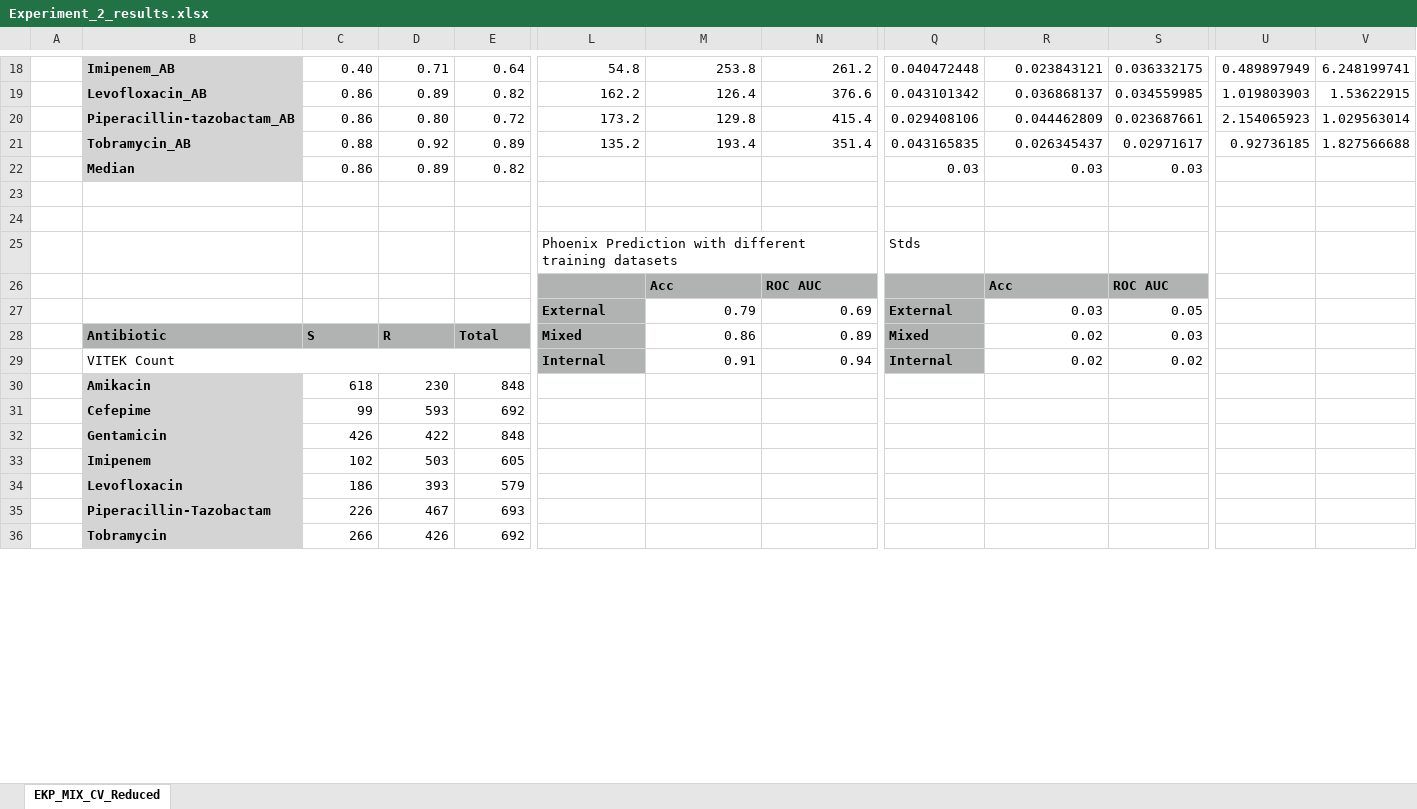
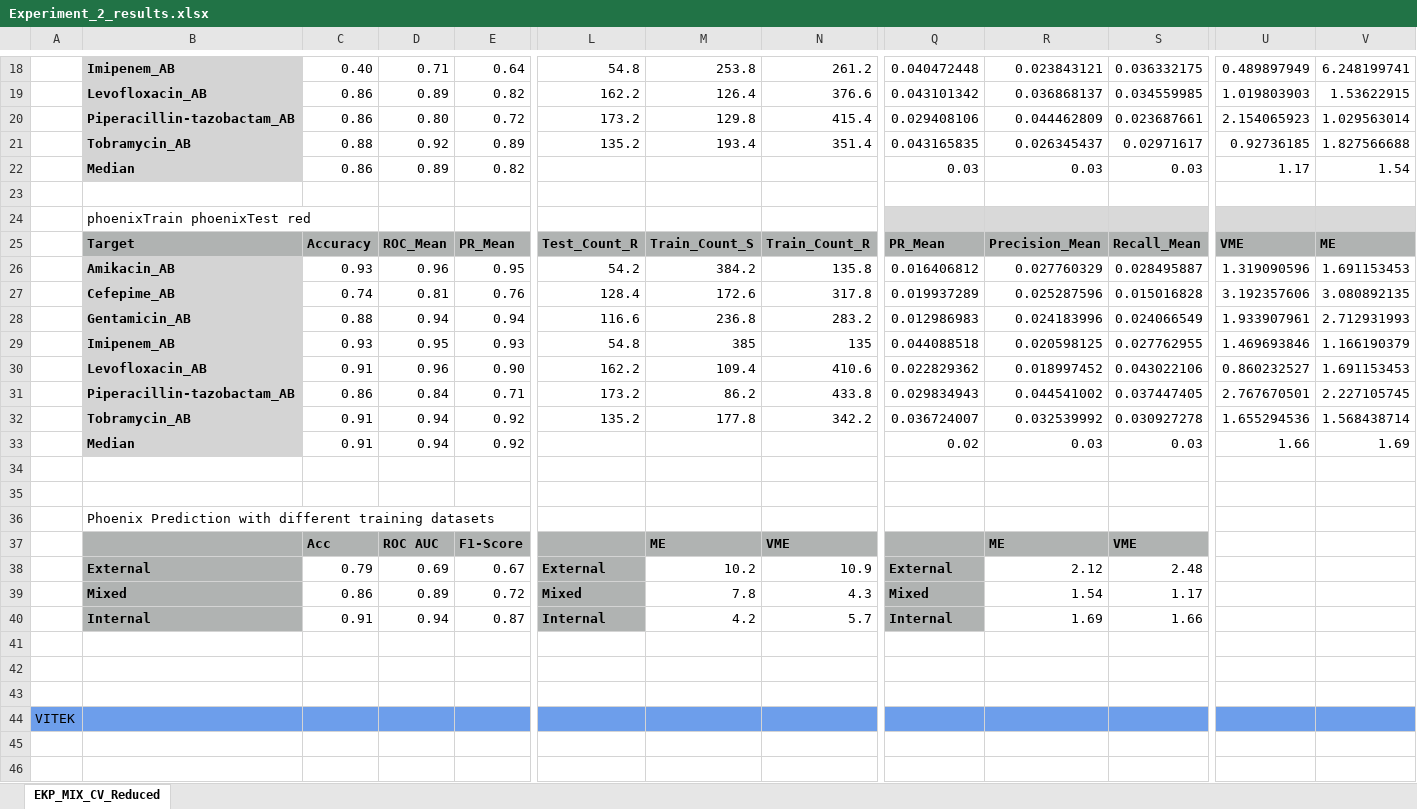
Before and after one commit to IKIM-Essen/stackPredAMR_Training_Data_Composition, an Excel workbook: Experiment_2/results/Experiment_2_results.xlsx, sheet EKP_MIX_CV_Reduced, drawn as a sheet; only a part is shown, gaps mark what is left out; the shorter side is filled out with more unchanged rows; values as stored, in another font and other column widths than the file's, no borders; charts and pictures not drawn; removed rows and columns are numbered as before the commit, all else as after; rows hold the shown columns only; the diff covers the shown part only; the diff names each change by its address in the sheet, - before the commit and + after, or states it on an @@ line.

```diff
--- a/Experiment_2/results/Experiment_2_results.xlsx (sheet EKP_MIX_CV_Reduced)
+++ b/Experiment_2/results/Experiment_2_results.xlsx (sheet EKP_MIX_CV_Reduced)
-U22: (empty)
+U22: 1.17
-V22: (empty)
+V22: 1.54
+row 23: (empty)
+row 24:  | phoenixTrain phoenixTest red
+row 25:  | Target | Accuracy | ROC_Mean | PR_Mean | Test_Count_R | Train_Count_S | Train_Count_R | PR_Mean | Precision_Mean | Recall_Mean | VME | ME
+row 26:  | Amikacin_AB | 0.93 | 0.96 | 0.95 | 54.2 | 384.2 | 135.8 | 0.016406812 | 0.027760329 | 0.028495887 | 1.319090596 | 1.691153453
+row 27:  | Cefepime_AB | 0.74 | 0.81 | 0.76 | 128.4 | 172.6 | 317.8 | 0.019937289 | 0.025287596 | 0.015016828 | 3.192357606 | 3.080892135
+row 28:  | Gentamicin_AB | 0.88 | 0.94 | 0.94 | 116.6 | 236.8 | 283.2 | 0.012986983 | 0.024183996 | 0.024066549 | 1.933907961 | 2.712931993
+row 29:  | Imipenem_AB | 0.93 | 0.95 | 0.93 | 54.8 | 385 | 135 | 0.044088518 | 0.020598125 | 0.027762955 | 1.469693846 | 1.166190379
+row 30:  | Levofloxacin_AB | 0.91 | 0.96 | 0.90 | 162.2 | 109.4 | 410.6 | 0.022829362 | 0.018997452 | 0.043022106 | 0.860232527 | 1.691153453
+row 31:  | Piperacillin-tazobactam_AB | 0.86 | 0.84 | 0.71 | 173.2 | 86.2 | 433.8 | 0.029834943 | 0.044541002 | 0.037447405 | 2.767670501 | 2.227105745
+row 32:  | Tobramycin_AB | 0.91 | 0.94 | 0.92 | 135.2 | 177.8 | 342.2 | 0.036724007 | 0.032539992 | 0.030927278 | 1.655294536 | 1.568438714
+row 33:  | Median | 0.91 | 0.94 | 0.92 |  |  |  | 0.02 | 0.03 | 0.03 | 1.66 | 1.69
+row 36:  | Phoenix Prediction with different training datasets
+row 37:  |  | Acc | ROC AUC | F1-Score |  | ME | VME |  | ME | VME
+row 38:  | External | 0.79 | 0.69 | 0.67 | External | 10.2 | 10.9 | External | 2.12 | 2.48
+row 39:  | Mixed | 0.86 | 0.89 | 0.72 | Mixed | 7.8 | 4.3 | Mixed | 1.54 | 1.17
+row 40:  | Internal | 0.91 | 0.94 | 0.87 | Internal | 4.2 | 5.7 | Internal | 1.69 | 1.66
-row 41:  |  |  |  |  | Phoenix Prediction with different training datasets |  |  | Stds
+row 41: (empty)
-L42:N42 fill: #B0B3B2
+L42:N42 fill: none
-row 42:  |  |  |  |  |  | Acc | ROC AUC |  | Acc | ROC AUC
+row 42: (empty)
-Q42:S42 fill: #B0B3B2
+Q42:S42 fill: none
-row 43:  |  |  |  |  | External | 0.79 | 0.69 | External | 0.03 | 0.05
+row 43: (empty)
-L43 fill: #B0B3B2
+L43 fill: none
-Q43 fill: #B0B3B2
+Q43 fill: none
+row 44: VITEK
-row 45:  | Antibiotic | S | R | Total | Mixed | 0.86 | 0.89 | Mixed | 0.02 | 0.03
+row 45: (empty)
-B45:E45 fill: #B0B3B2
+B45:E45 fill: none
-L45:L46 fill: #B0B3B2
+L45:L46 fill: none
-Q45:Q46 fill: #B0B3B2
+Q45:Q46 fill: none
-row 46:  | VITEK Count |  |  |  | Internal | 0.91 | 0.94 | Internal | 0.02 | 0.02
+row 46: (empty)
-B29:E29 merged
```
Also changed, not shown: 55 added rows, 74 removed rows, 9 edited cells and cell formats elsewhere in this sheet, charts or pictures, Experiment_1/results/Experiment_1_results.xlsx, Experiment_3/results/Experiment_3_results.xlsx, 28 other files.
